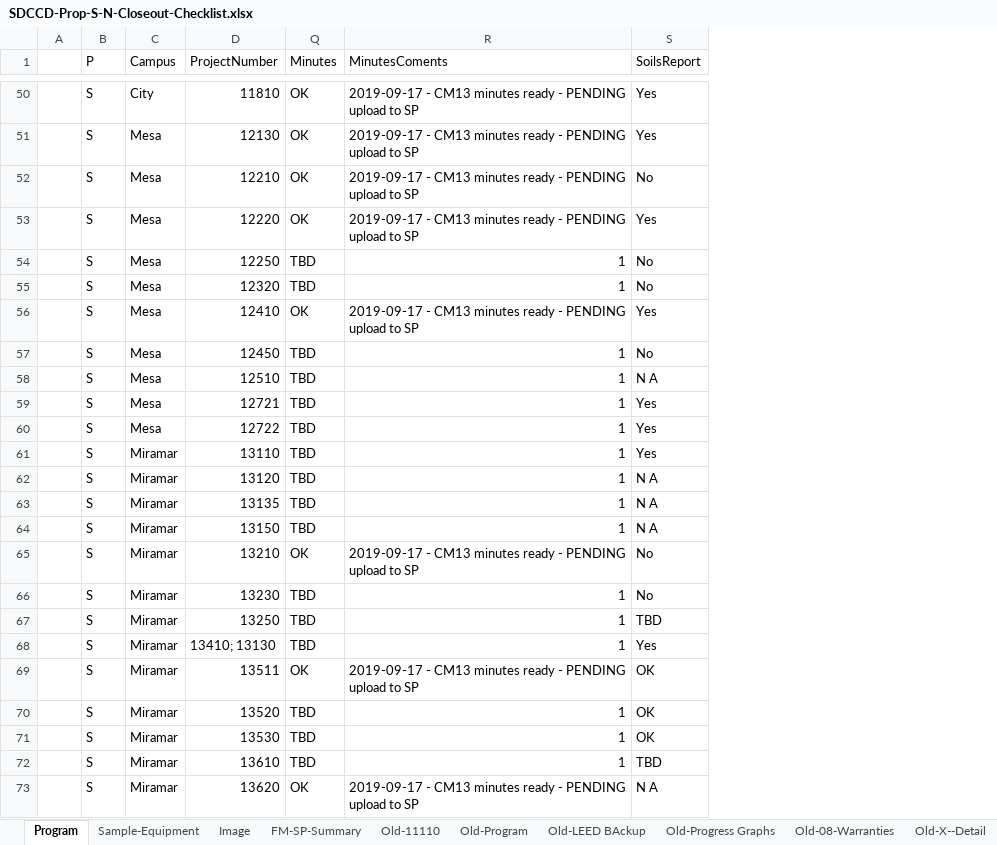
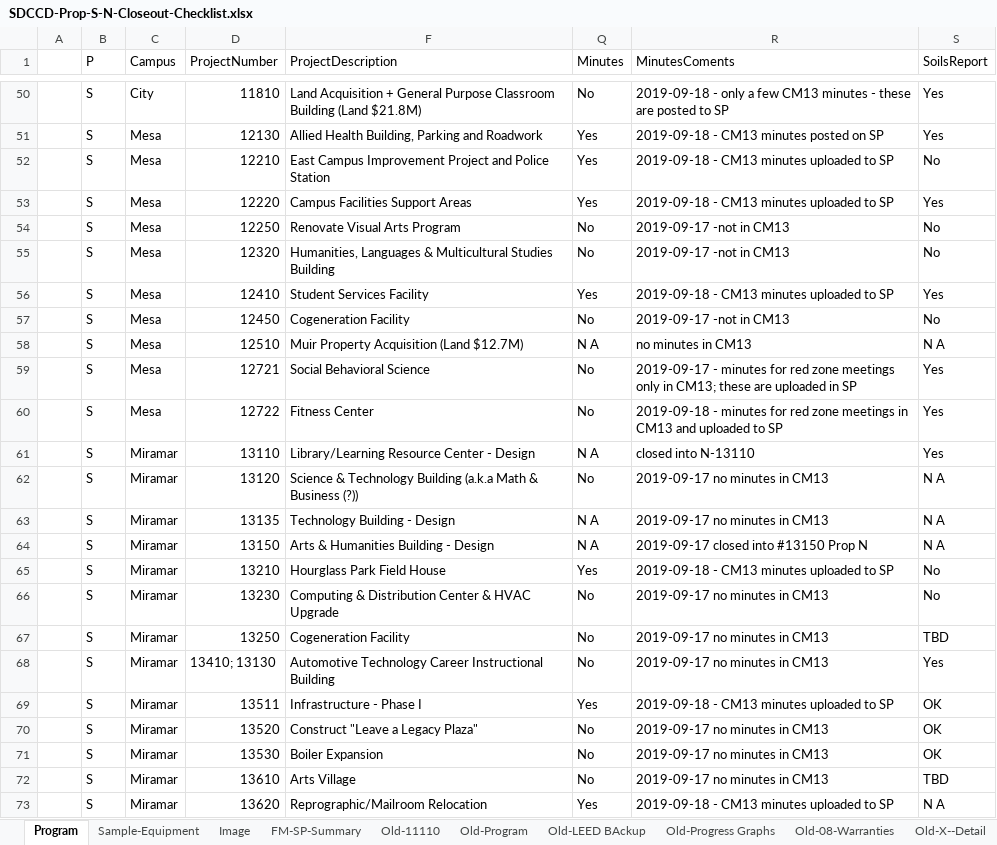
Before and after one commit to stevedowpe/Project-03, an Excel workbook: resource/SDCCD-Prop-S-N-Closeout-Checklist.xlsx, sheet Program, drawn as a sheet; only a part is shown, gaps mark what is left out; values as stored, in another font and other column widths than the file's, no cell formats; conditional formats not drawn; the diff covers the shown part only; the diff names each change by its address in the sheet, - before the commit and + after, or states it on an @@ line.

Commit message:
add many minute SP upload updates

```diff
--- a/resource/SDCCD-Prop-S-N-Closeout-Checklist.xlsx (sheet Program)
+++ b/resource/SDCCD-Prop-S-N-Closeout-Checklist.xlsx (sheet Program)
@@ column F (ProjectDescription) unhidden, rows 50-73: Land Acquisition + General Purpose Classroom Building (Land $21.8M) | Allied Health Building, Parking and Roadwork | East Campus Improvement Project and Police Station | Campus Facilities Support Areas | Renovate Visual Arts Program | Humanities, Languages & Multicultural Studies Building | Student Services Facility | Cogeneration Facility | Muir Property Acquisition (Land $12.7M) | Social Behavioral Science | Fitness Center | Library/Learning Resource Center - Design | Science & Technology Building (a.k.a Math & Business (?)) | Technology Building - Design | Arts & Humanities Building - Design | Hourglass Park Field House | Computing & Distribution Center & HVAC Upgrade | Cogeneration Facility | Automotive Technology Career Instructional Building | Infrastructure - Phase I | Construct "Leave a Legacy Plaza" | Boiler Expansion | Arts Village | Reprographic/Mailroom Relocation @@
-Q50 (Minutes): OK
+Q50 (Minutes): No
-R50 (MinutesComents): 2019-09-17 - CM13 minutes ready - PENDING upload to SP
+R50 (MinutesComents): 2019-09-18 - only a few CM13 minutes - these are posted to SP
-Q51:Q53 (Minutes): OK
+Q51:Q53 (Minutes): Yes
-R51 (MinutesComents): 2019-09-17 - CM13 minutes ready - PENDING upload to SP
+R51 (MinutesComents): 2019-09-18 - CM13 minutes posted on SP
-R52:R53 (MinutesComents): 2019-09-17 - CM13 minutes ready - PENDING upload to SP
+R52:R53 (MinutesComents): 2019-09-18 - CM13 minutes uploaded to SP
-Q54:Q55 (Minutes): TBD
+Q54:Q55 (Minutes): No
-R54:R55 (MinutesComents): 1
+R54:R55 (MinutesComents): 2019-09-17 -not in CM13
-Q56 (Minutes): OK
+Q56 (Minutes): Yes
-R56 (MinutesComents): 2019-09-17 - CM13 minutes ready - PENDING upload to SP
+R56 (MinutesComents): 2019-09-18 - CM13 minutes uploaded to SP
-Q57 (Minutes): TBD
+Q57 (Minutes): No
-R57 (MinutesComents): 1
+R57 (MinutesComents): 2019-09-17 -not in CM13
-Q58 (Minutes): TBD
+Q58 (Minutes): N A
-R58 (MinutesComents): 1
+R58 (MinutesComents): no minutes in CM13
-Q59:Q60 (Minutes): TBD
+Q59:Q60 (Minutes): No
-R59 (MinutesComents): 1
+R59 (MinutesComents): 2019-09-17 - minutes for red zone meetings only in CM13; these are uploaded in SP
-R60 (MinutesComents): 1
+R60 (MinutesComents): 2019-09-18 - minutes for red zone meetings in CM13 and uploaded to SP
-Q61 (Minutes): TBD
+Q61 (Minutes): N A
-R61 (MinutesComents): 1
+R61 (MinutesComents): closed into N-13110
-Q62 (Minutes): TBD
+Q62 (Minutes): No
-R62:R63 (MinutesComents): 1
+R62:R63 (MinutesComents): 2019-09-17 no minutes in CM13
-Q63:Q64 (Minutes): TBD
+Q63:Q64 (Minutes): N A
-R64 (MinutesComents): 1
+R64 (MinutesComents): 2019-09-17 closed into #13150 Prop N
-Q65 (Minutes): OK
+Q65 (Minutes): Yes
-R65 (MinutesComents): 2019-09-17 - CM13 minutes ready - PENDING upload to SP
+R65 (MinutesComents): 2019-09-18 - CM13 minutes uploaded to SP
-Q66:Q68 (Minutes): TBD
+Q66:Q68 (Minutes): No
-R66:R68 (MinutesComents): 1
+R66:R68 (MinutesComents): 2019-09-17 no minutes in CM13
-Q69 (Minutes): OK
+Q69 (Minutes): Yes
-R69 (MinutesComents): 2019-09-17 - CM13 minutes ready - PENDING upload to SP
+R69 (MinutesComents): 2019-09-18 - CM13 minutes uploaded to SP
-Q70:Q72 (Minutes): TBD
+Q70:Q72 (Minutes): No
-R70:R72 (MinutesComents): 1
+R70:R72 (MinutesComents): 2019-09-17 no minutes in CM13
-Q73 (Minutes): OK
+Q73 (Minutes): Yes
-R73 (MinutesComents): 2019-09-17 - CM13 minutes ready - PENDING upload to SP
+R73 (MinutesComents): 2019-09-18 - CM13 minutes uploaded to SP
```
Also changed, not shown: 103 edited cells elsewhere in this sheet, sheet Old-Progress Graphs, sheet Old-08-Warranties, cell formats, charts or pictures, 1 other file.
